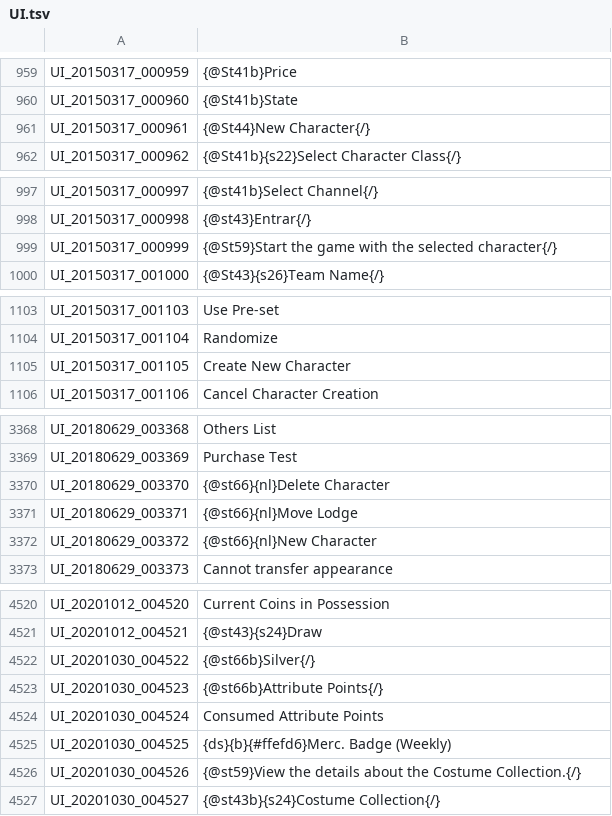
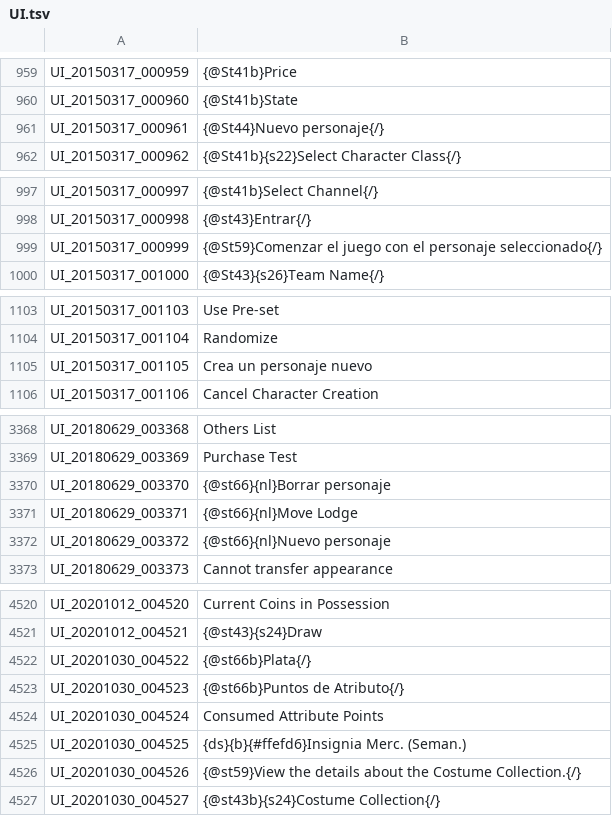
Before and after one commit to Treeofsavior/SpanishTranslation, a TSV file: UI.tsv, drawn as a sheet; only a part is shown, gaps mark what is left out; the diff covers the shown part only.

```diff
--- a/UI.tsv
+++ b/UI.tsv
@@ -960,3 +960,3 @@ UI_20150317_000959	{@St41b}Price
 UI_20150317_000960	{@St41b}State
-UI_20150317_000961	{@St44}New Character{/}
+UI_20150317_000961	{@St44}Nuevo personaje{/}
 UI_20150317_000962	{@St41b}{s22}Select Character Class{/}
@@ -998,3 +998,3 @@ UI_20150317_000997	{@st41b}Select Channel{/}
 UI_20150317_000998	{@st43}Entrar{/}
-UI_20150317_000999	{@St59}Start the game with the selected character{/}
+UI_20150317_000999	{@St59}Comenzar el juego con el personaje seleccionado{/}
 UI_20150317_001000	{@St43}{s26}Team Name{/}
@@ -1104,3 +1104,3 @@ UI_20150317_001103	Use Pre-set
 UI_20150317_001104	Randomize
-UI_20150317_001105	Create New Character
+UI_20150317_001105	Crea un personaje nuevo
 UI_20150317_001106	Cancel Character Creation
@@ -3369,5 +3369,5 @@ UI_20180629_003368	Others List
 UI_20180629_003369	Purchase Test
-UI_20180629_003370	{@st66}{nl}Delete Character
+UI_20180629_003370	{@st66}{nl}Borrar personaje
 UI_20180629_003371	{@st66}{nl}Move Lodge
-UI_20180629_003372	{@st66}{nl}New Character
+UI_20180629_003372	{@st66}{nl}Nuevo personaje
 UI_20180629_003373	Cannot transfer appearance
@@ -4521,6 +4521,6 @@ UI_20201012_004520	Current Coins in Possession
 UI_20201012_004521	{@st43}{s24}Draw
-UI_20201030_004522	{@st66b}Silver{/}
-UI_20201030_004523	{@st66b}Attribute Points{/}
+UI_20201030_004522	{@st66b}Plata{/}
+UI_20201030_004523	{@st66b}Puntos de Atributo{/}
 UI_20201030_004524	Consumed Attribute Points
-UI_20201030_004525	{ds}{b}{#ffefd6}Merc. Badge (Weekly)
+UI_20201030_004525	{ds}{b}{#ffefd6}Insignia Merc. (Seman.)
 UI_20201030_004526	{@st59}View the details about the Costume Collection.{/}
```
Also changed, not shown: 55 edited cells elsewhere in this file, QUEST_LV_0300.tsv, 2 other files.
